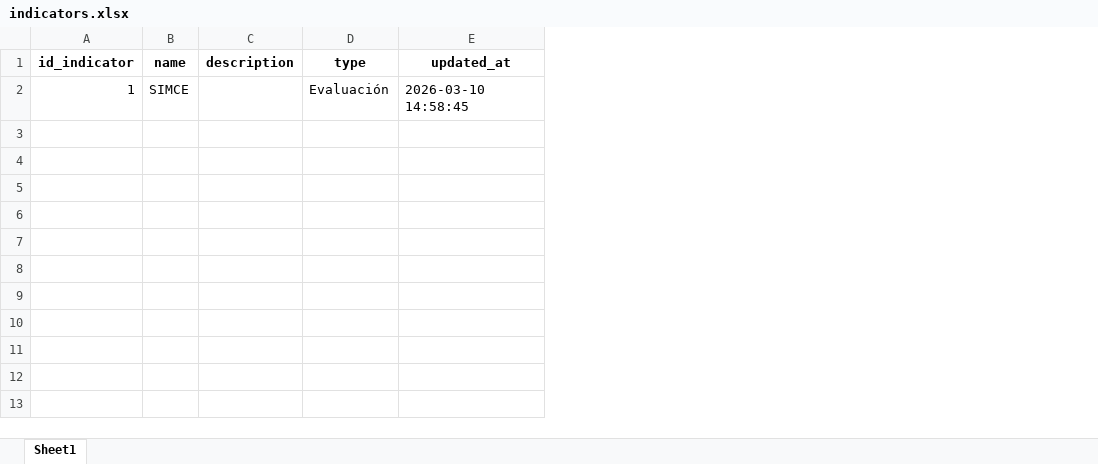
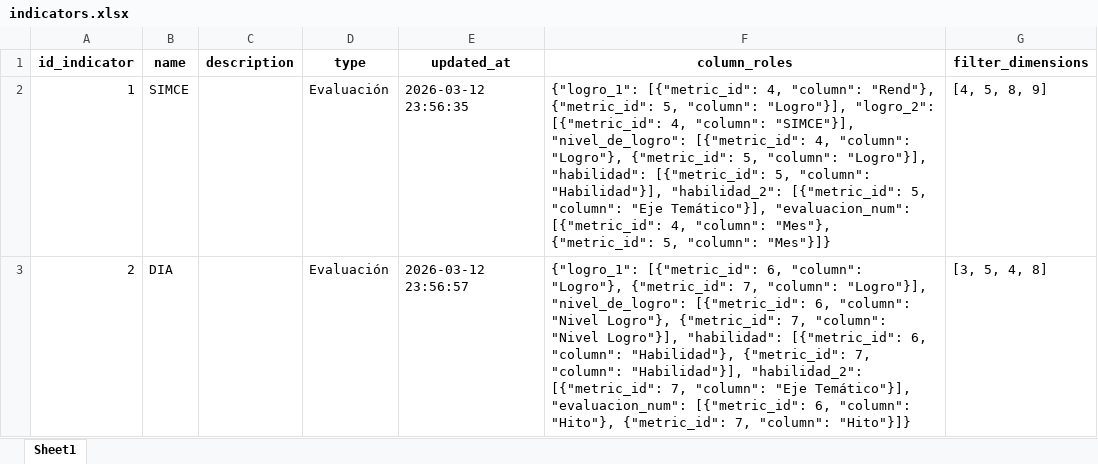
Before and after one commit to mgodoydiaz/report_generator, an Excel workbook: data/database/indicators.xlsx, sheet Sheet1, drawn as a sheet; values as stored, in another font and other column widths than the file's, no borders; the diff names each change by its address in the sheet, - before the commit and + after, or states it on an @@ line.

Commit message:
Funcionalidades mayores en indicadores y resultados. Se separan modularmente los gráficos, se configuran las columnas de cada evaluación o indicador para hacer BI o dashboards

```diff
--- a/data/database/indicators.xlsx (sheet Sheet1)
+++ b/data/database/indicators.xlsx (sheet Sheet1)
+column F (column_roles), row 2: {"logro_1": [{"metric_id": 4, "column": "Rend"}, {"metric_id": 5, "column": "Logro"}], "logro_2": [{"metric_id": 4, "column": "SIMCE"}], "nivel_de_logro": [{"metric_id": 4, "column": "Logro"}, {"metric_id": 5, "column": "Logro"}], "habilidad": [{"metric_id": 5, "column": "Habilidad"}], "habilidad_2": [{"metric_id": 5, "column": "Eje Temático"}], "evaluacion_num": [{"metric_id": 4, "column": "Mes"}, {"metric_id": 5, "column": "Mes"}]}
+column G (filter_dimensions), row 2: [4, 5, 8, 9]
-E2 (updated_at): 2026-03-10 14:58:45
+E2 (updated_at): 2026-03-12 23:56:35
+row 3: 2 | DIA |  | Evaluación | 2026-03-12 23:56:57 | {"logro_1": [{"metric_id": 6, "column": "Logro"}, {"metric_id": 7, "column": "Logro"}], "nivel_de_logro": [{"metric_id": 6, "column": "Nivel Logro"}, {"metric_id": 7, "column": "Nivel Logro"}], "habilidad": [{"metric_id": 6, "column": "Habilidad"}, {"metric_id": 7, "column": "Habilidad"}], "habilidad_2": [{"metric_id": 7, "column": "Eje Temático"}], "evaluacion_num": [{"metric_id": 6, "column": "Hito"}, {"metric_id": 7, "column": "Hito"}]} | [3, 5, 4, 8]
```
Also changed, not shown: data/database/indicator_metrics.xlsx, 20 other files.
